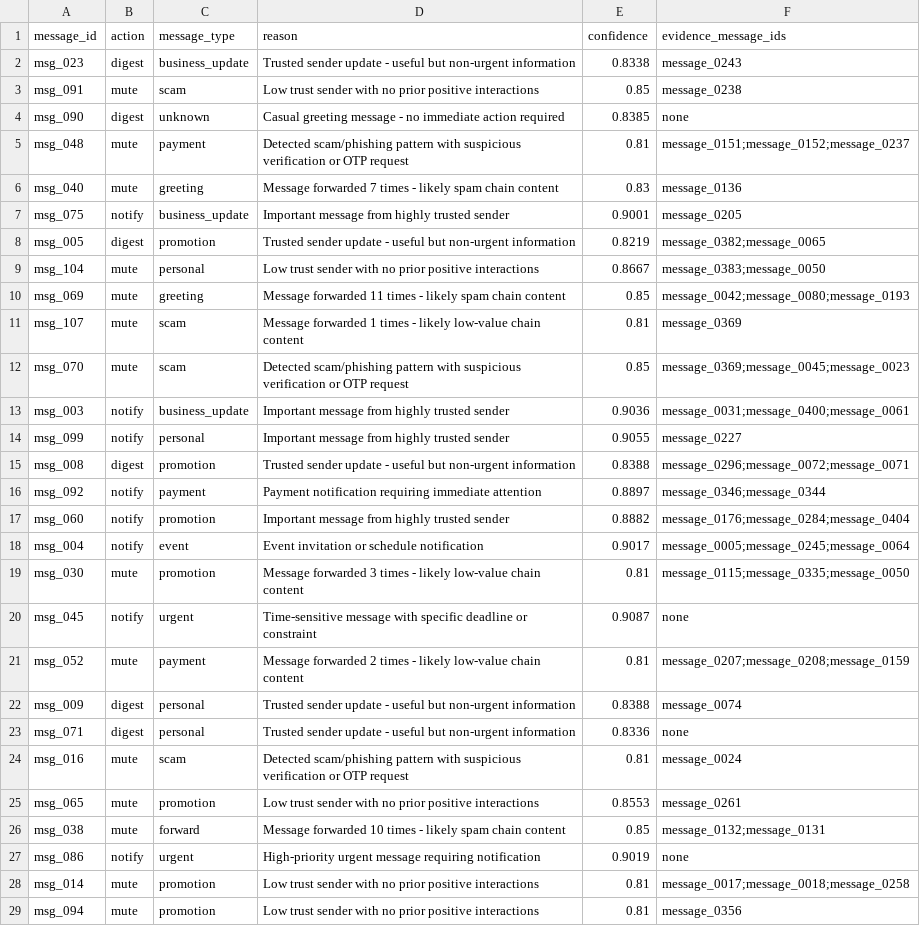
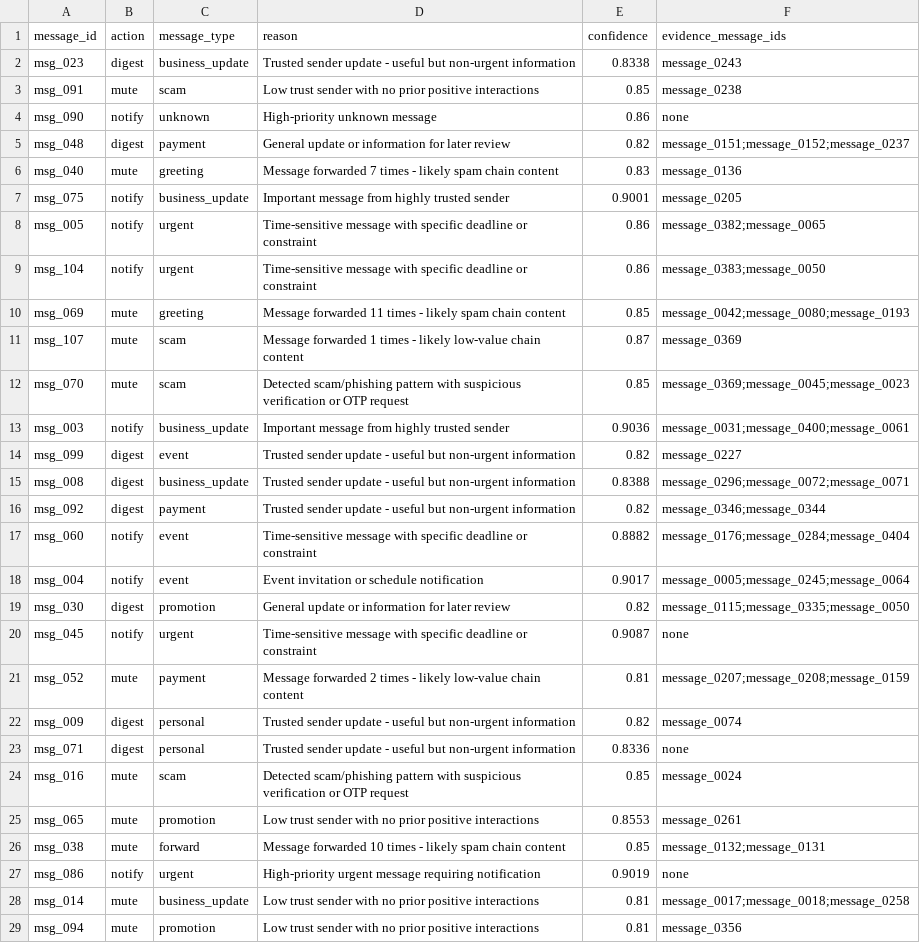
Before and after one commit to Prajeeth-12/Orchestrate_aug_26, a CSV file: output.csv, drawn as a sheet; only a part is shown; the diff covers the shown part only.

```diff
--- a/output.csv
+++ b/output.csv
@@ -3,23 +3,23 @@ msg_023,digest,business_update,Trusted sender update - useful but non-urgent inf
 msg_091,mute,scam,Low trust sender with no prior positive interactions,0.85,message_0238
-msg_090,digest,unknown,Casual greeting message - no immediate action required,0.8385,none
-msg_048,mute,payment,Detected scam/phishing pattern with suspicious verification or OTP request,0.81,message_0151;message_0152;message_0237
+msg_090,notify,unknown,High-priority unknown message,0.86,none
+msg_048,digest,payment,General update or information for later review,0.82,message_0151;message_0152;message_0237
 msg_040,mute,greeting,Message forwarded 7 times - likely spam chain content,0.83,message_0136
 msg_075,notify,business_update,Important message from highly trusted sender,0.9001,message_0205
-msg_005,digest,promotion,Trusted sender update - useful but non-urgent information,0.8219,message_0382;message_0065
-msg_104,mute,personal,Low trust sender with no prior positive interactions,0.8667,message_0383;message_0050
+msg_005,notify,urgent,Time-sensitive message with specific deadline or constraint,0.86,message_0382;message_0065
+msg_104,notify,urgent,Time-sensitive message with specific deadline or constraint,0.86,message_0383;message_0050
 msg_069,mute,greeting,Message forwarded 11 times - likely spam chain content,0.85,message_0042;message_0080;message_0193
-msg_107,mute,scam,Message forwarded 1 times - likely low-value chain content,0.81,message_0369
+msg_107,mute,scam,Message forwarded 1 times - likely low-value chain content,0.87,message_0369
 msg_070,mute,scam,Detected scam/phishing pattern with suspicious verification or OTP request,0.85,message_0369;message_0045;message_0023
 msg_003,notify,business_update,Important message from highly trusted sender,0.9036,message_0031;message_0400;message_0061
-msg_099,notify,personal,Important message from highly trusted sender,0.9055,message_0227
-msg_008,digest,promotion,Trusted sender update - useful but non-urgent information,0.8388,message_0296;message_0072;message_0071
-msg_092,notify,payment,Payment notification requiring immediate attention,0.8897,message_0346;message_0344
-msg_060,notify,promotion,Important message from highly trusted sender,0.8882,message_0176;message_0284;message_0404
+msg_099,digest,event,Trusted sender update - useful but non-urgent information,0.82,message_0227
+msg_008,digest,business_update,Trusted sender update - useful but non-urgent information,0.8388,message_0296;message_0072;message_0071
+msg_092,digest,payment,Trusted sender update - useful but non-urgent information,0.82,message_0346;message_0344
+msg_060,notify,event,Time-sensitive message with specific deadline or constraint,0.8882,message_0176;message_0284;message_0404
 msg_004,notify,event,Event invitation or schedule notification,0.9017,message_0005;message_0245;message_0064
-msg_030,mute,promotion,Message forwarded 3 times - likely low-value chain content,0.81,message_0115;message_0335;message_0050
+msg_030,digest,promotion,General update or information for later review,0.82,message_0115;message_0335;message_0050
 msg_045,notify,urgent,Time-sensitive message with specific deadline or constraint,0.9087,none
 msg_052,mute,payment,Message forwarded 2 times - likely low-value chain content,0.81,message_0207;message_0208;message_0159
-msg_009,digest,personal,Trusted sender update - useful but non-urgent information,0.8388,message_0074
+msg_009,digest,personal,Trusted sender update - useful but non-urgent information,0.82,message_0074
 msg_071,digest,personal,Trusted sender update - useful but non-urgent information,0.8336,none
-msg_016,mute,scam,Detected scam/phishing pattern with suspicious verification or OTP request,0.81,message_0024
+msg_016,mute,scam,Detected scam/phishing pattern with suspicious verification or OTP request,0.85,message_0024
 msg_065,mute,promotion,Low trust sender with no prior positive interactions,0.8553,message_0261
@@ -27,3 +27,3 @@ msg_038,mute,forward,Message forwarded 10 times - likely spam chain content,0.85
 msg_086,notify,urgent,High-priority urgent message requiring notification,0.9019,none
-msg_014,mute,promotion,Low trust sender with no prior positive interactions,0.81,message_0017;message_0018;message_0258
+msg_014,mute,business_update,Low trust sender with no prior positive interactions,0.81,message_0017;message_0018;message_0258
 msg_094,mute,promotion,Low trust sender with no prior positive interactions,0.81,message_0356
```
Also changed, not shown: 57 edited cells elsewhere in this file, sample_output_v3.csv, 9 other files.
